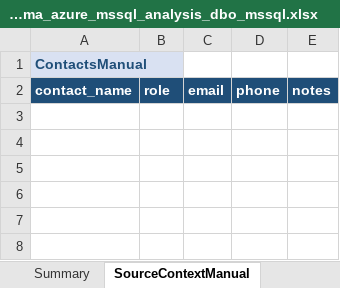
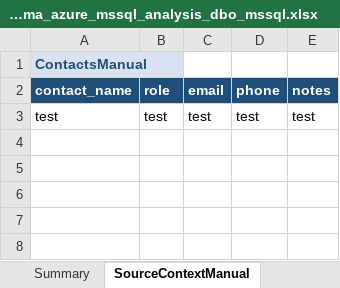
Before and after one commit to elixirrjob1/cursorskills, an Excel workbook: LATEST_SCHEMA/schema_azure_mssql_analysis_dbo_mssql.xlsx, sheet SourceContextManual, drawn as a sheet; only a part is shown; values as stored, in another font and other column widths than the file's, no borders; the diff names each change by its address in the sheet, - before the commit and + after, or states it on an @@ line.

Commit message:
Added reverse conversion from json to excel

```diff
--- a/LATEST_SCHEMA/schema_azure_mssql_analysis_dbo_mssql.xlsx (sheet SourceContextManual)
+++ b/LATEST_SCHEMA/schema_azure_mssql_analysis_dbo_mssql.xlsx (sheet SourceContextManual)
-row 3: (empty)
+row 3: test | test | test | test | test
```
Also changed, not shown: charts or pictures, 4 other files.
